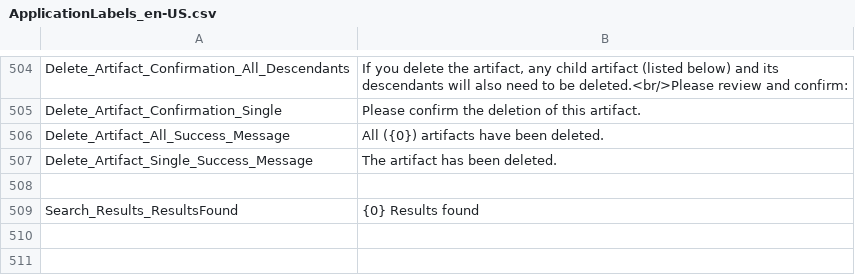
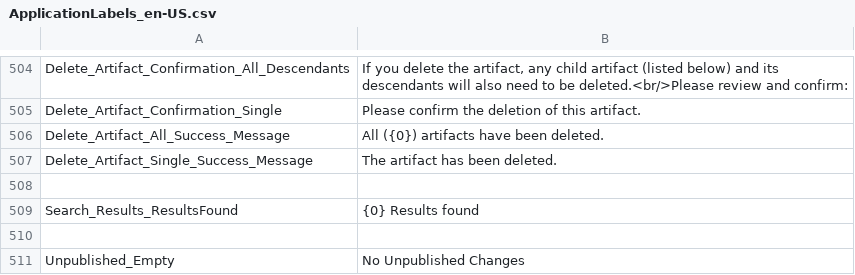
Before and after one commit to ogolikhin/blueprint, a CSV file: svc/db/AdminStorage/Data/ApplicationLabels_en-US.csv, drawn as a sheet; only a part is shown, gaps mark what is left out; the diff names each change by its address in the sheet, - before the commit and + after, or states it on an @@ line.

```diff
--- a/svc/db/AdminStorage/Data/ApplicationLabels_en-US.csv
+++ b/svc/db/AdminStorage/Data/ApplicationLabels_en-US.csv
+row 510: (empty)
+row 511: Unpublished_Empty | No Unpublished Changes
```
Also changed, not shown: 4 other files.
